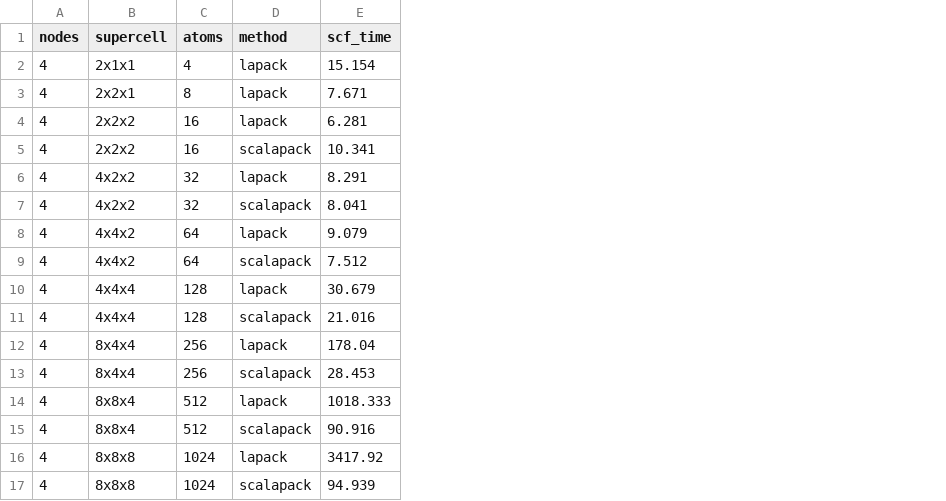
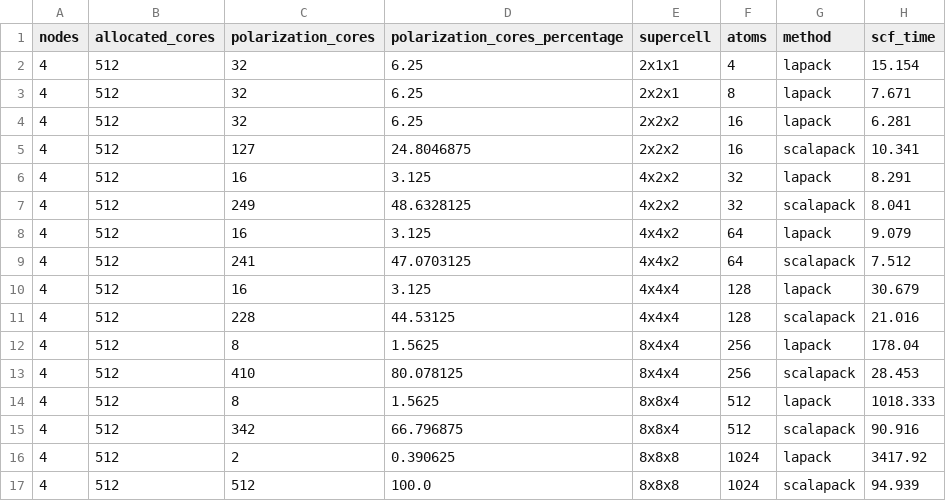
Before and after one commit to EliaStocco/ScaLAPACK-polarization-FHI-aims, a CSV file: scaling-atoms/dataframe.csv, drawn as a sheet; only a part is shown; the diff names each change by its address in the sheet, - before the commit and + after, or states it on an @@ line.

Commit message:
scaling-atoms

```diff
--- a/scaling-atoms/dataframe.csv
+++ b/scaling-atoms/dataframe.csv
+column B (allocated_cores), rows 2-17: all 512
+column C (polarization_cores), rows 2-17: 32 | 32 | 32 | 127 | 16 | 249 | 16 | 241 | 16 | 228 | 8 | 410 | 8 | 342 | 2 | 512
+column D (polarization_cores_percentage), rows 2-17: 6.25 | 6.25 | 6.25 | 24.8046875 | 3.125 | 48.6328125 | 3.125 | 47.0703125 | 3.125 | 44.53125 | 1.5625 | 80.078125 | 1.5625 | 66.796875 | 0.390625 | 100.0
```
Also changed, not shown: 15 other files.
